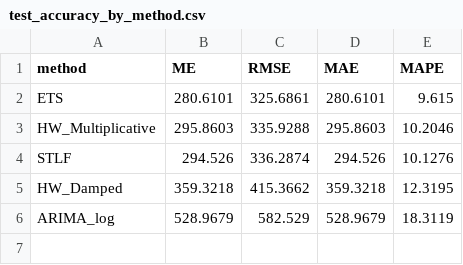
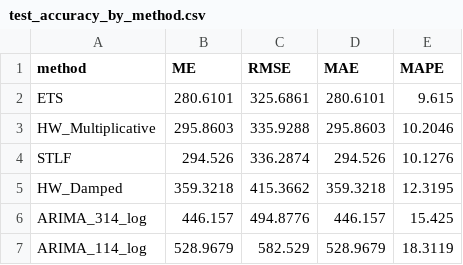
Before and after one commit to maxxsaa/FMTS-project, a CSV file: outputs/tables/test_accuracy_by_method.csv, drawn as a sheet.

```diff
--- a/outputs/tables/test_accuracy_by_method.csv
+++ b/outputs/tables/test_accuracy_by_method.csv
@@ -5,2 +5,3 @@ STLF,294.526,336.2874,294.526,10.1276
 HW_Damped,359.3218,415.3662,359.3218,12.3195
-ARIMA_log,528.9679,582.529,528.9679,18.3119
+ARIMA_314_log,446.157,494.8776,446.157,15.425
+ARIMA_114_log,528.9679,582.529,528.9679,18.3119
```
Also changed, not shown: outputs/tables/forecast_vs_test.csv, outputs/tables/out_of_sample_forecasts_95.csv, 32 other files.
